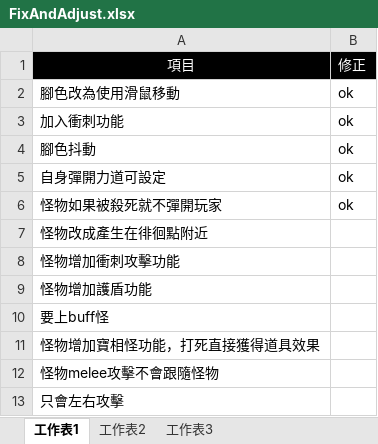
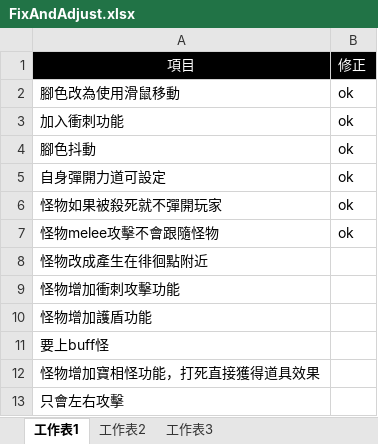
Before and after one commit to scozirge/30sHero, an Excel workbook: JumpingDungeon/Designer/FixAndAdjust.xlsx, sheet 工作表1, drawn as a sheet; values as stored, in another font and other column widths than the file's, no borders; removed rows and columns are numbered as before the commit, all else as after; the diff names each change by its address in the sheet, - before the commit and + after, or states it on an @@ line.

```diff
--- a/JumpingDungeon/Designer/FixAndAdjust.xlsx (sheet 工作表1)
+++ b/JumpingDungeon/Designer/FixAndAdjust.xlsx (sheet 工作表1)
+row 7: 怪物melee攻擊不會跟隨怪物 | ok
-row 12: 怪物melee攻擊不會跟隨怪物
```
Also changed, not shown: 29 other files.
